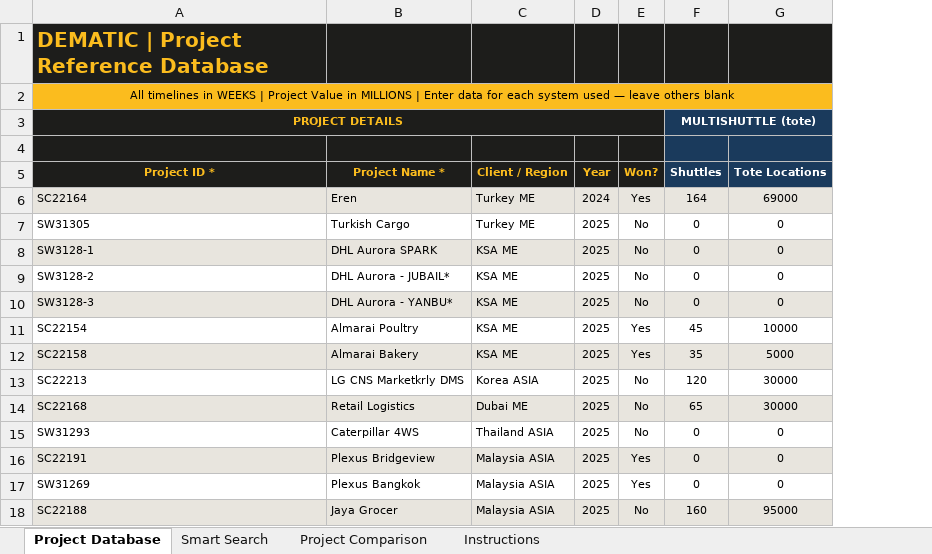
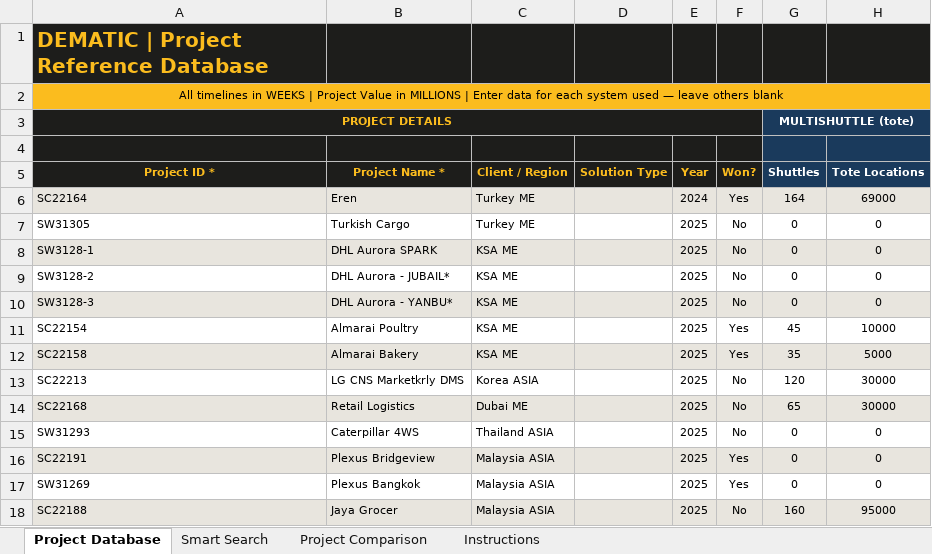
Before and after one commit to piggy192-design/Thor, an Excel workbook: Dematic_Project_Reference_Tool_v41.xlsm, sheet Project Database, drawn as a sheet; only a part is shown; values as stored, in another font and other column widths than the file's, no borders; conditional formats not drawn; the diff names each change by its address in the sheet, - before the commit and + after, or states it on an @@ line.

```diff
--- a/Dematic_Project_Reference_Tool_v41.xlsm (sheet Project Database)
+++ b/Dematic_Project_Reference_Tool_v41.xlsm (sheet Project Database)
+column D (Solution Type), empty
```
Also changed, not shown: sheet Project Comparison, sheet Instructions.
